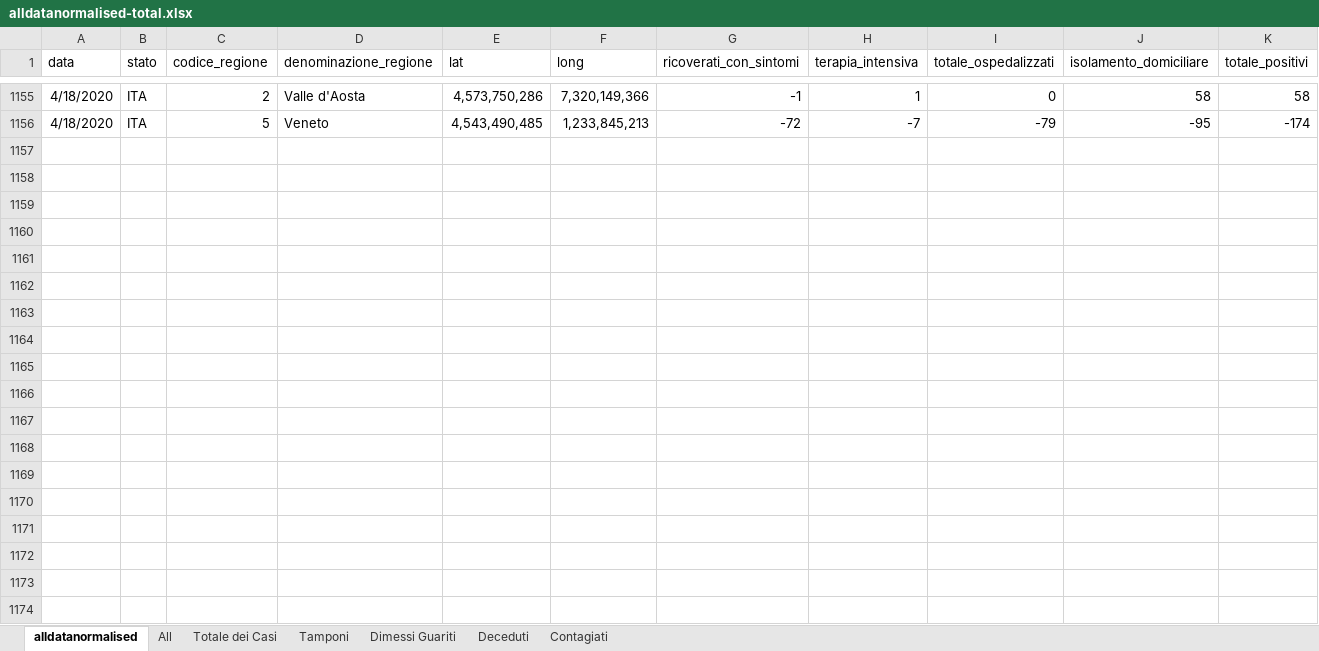
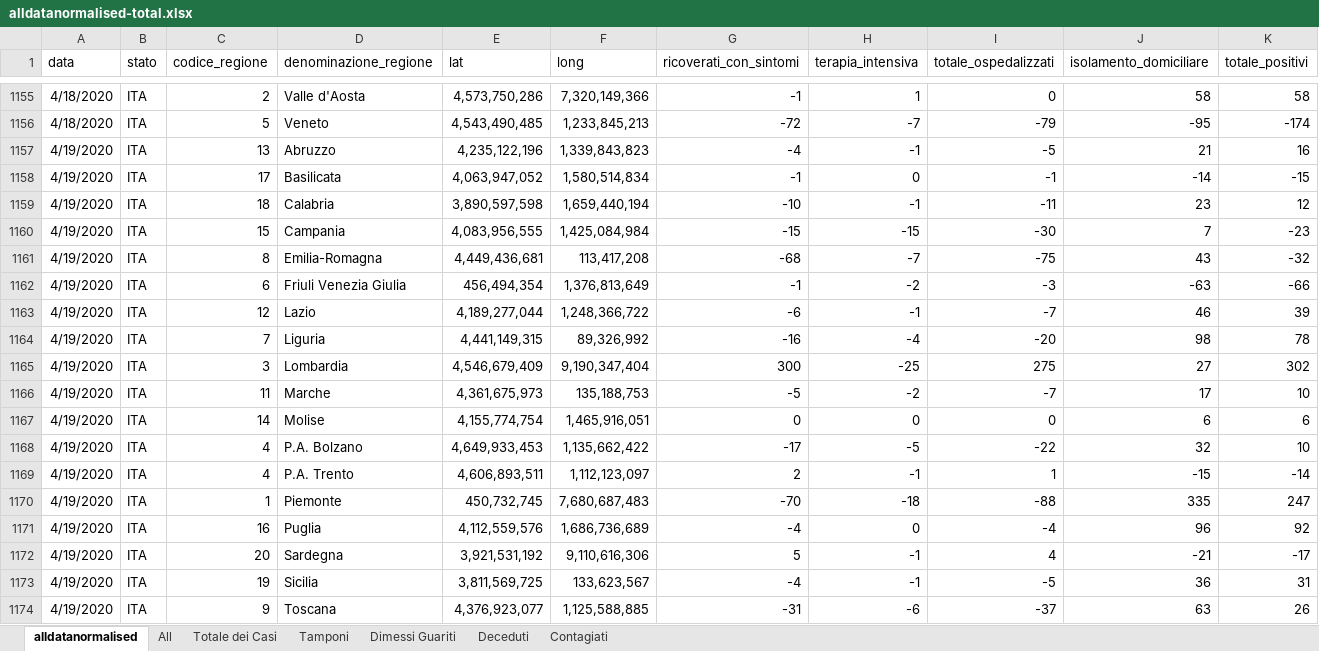
Before and after one commit to gadaxmagicgadax/covid-19, an Excel workbook: alldatanormalised-total.xlsx, sheet alldatanormalised, drawn as a sheet; only a part is shown, gaps mark what is left out; values as stored, in another font and other column widths than the file's, no borders; rows hold the shown columns only; the diff covers the shown part only; the diff names each change by its address in the sheet, - before the commit and + after, or states it on an @@ line.

Commit message:
Add files via upload

```diff
--- a/alldatanormalised-total.xlsx (sheet alldatanormalised)
+++ b/alldatanormalised-total.xlsx (sheet alldatanormalised)
+row 1157: 4/19/2020 | ITA | 13 | Abruzzo | 4,235,122,196 | 1,339,843,823 | -4 | -1 | -5 | 21 | 16
+row 1158: 4/19/2020 | ITA | 17 | Basilicata | 4,063,947,052 | 1,580,514,834 | -1 | 0 | -1 | -14 | -15
+row 1159: 4/19/2020 | ITA | 18 | Calabria | 3,890,597,598 | 1,659,440,194 | -10 | -1 | -11 | 23 | 12
+row 1160: 4/19/2020 | ITA | 15 | Campania | 4,083,956,555 | 1,425,084,984 | -15 | -15 | -30 | 7 | -23
+row 1161: 4/19/2020 | ITA | 8 | Emilia-Romagna | 4,449,436,681 | 113,417,208 | -68 | -7 | -75 | 43 | -32
+row 1162: 4/19/2020 | ITA | 6 | Friuli Venezia Giulia | 456,494,354 | 1,376,813,649 | -1 | -2 | -3 | -63 | -66
+row 1163: 4/19/2020 | ITA | 12 | Lazio | 4,189,277,044 | 1,248,366,722 | -6 | -1 | -7 | 46 | 39
+row 1164: 4/19/2020 | ITA | 7 | Liguria | 4,441,149,315 | 89,326,992 | -16 | -4 | -20 | 98 | 78
+row 1165: 4/19/2020 | ITA | 3 | Lombardia | 4,546,679,409 | 9,190,347,404 | 300 | -25 | 275 | 27 | 302
+row 1166: 4/19/2020 | ITA | 11 | Marche | 4,361,675,973 | 135,188,753 | -5 | -2 | -7 | 17 | 10
+row 1167: 4/19/2020 | ITA | 14 | Molise | 4,155,774,754 | 1,465,916,051 | 0 | 0 | 0 | 6 | 6
+row 1168: 4/19/2020 | ITA | 4 | P.A. Bolzano | 4,649,933,453 | 1,135,662,422 | -17 | -5 | -22 | 32 | 10
+row 1169: 4/19/2020 | ITA | 4 | P.A. Trento | 4,606,893,511 | 1,112,123,097 | 2 | -1 | 1 | -15 | -14
+row 1170: 4/19/2020 | ITA | 1 | Piemonte | 450,732,745 | 7,680,687,483 | -70 | -18 | -88 | 335 | 247
+row 1171: 4/19/2020 | ITA | 16 | Puglia | 4,112,559,576 | 1,686,736,689 | -4 | 0 | -4 | 96 | 92
+row 1172: 4/19/2020 | ITA | 20 | Sardegna | 3,921,531,192 | 9,110,616,306 | 5 | -1 | 4 | -21 | -17
+row 1173: 4/19/2020 | ITA | 19 | Sicilia | 3,811,569,725 | 133,623,567 | -4 | -1 | -5 | 36 | 31
+row 1174: 4/19/2020 | ITA | 9 | Toscana | 4,376,923,077 | 1,125,588,885 | -31 | -6 | -37 | 63 | 26
```
Also changed, not shown: 3 added rows elsewhere in this sheet, sheet All, sheet Contagiati, sheet Tamponi, sheet Deceduti, sheet Dimessi Guariti, sheet Totale dei Casi, charts or pictures.
